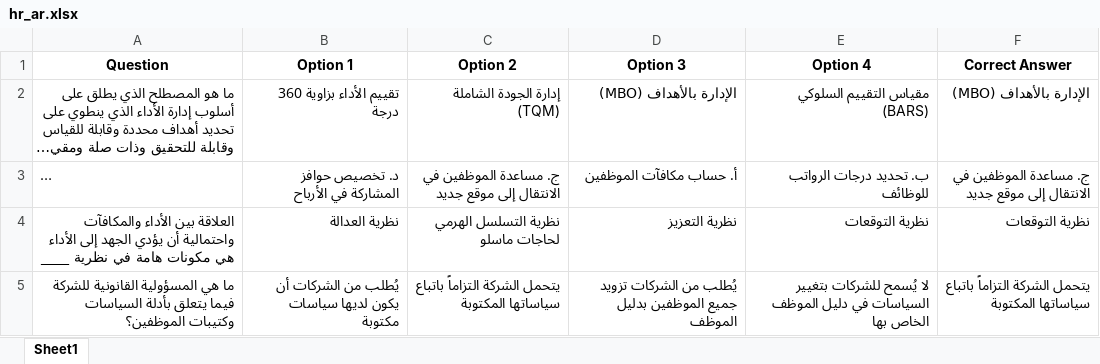
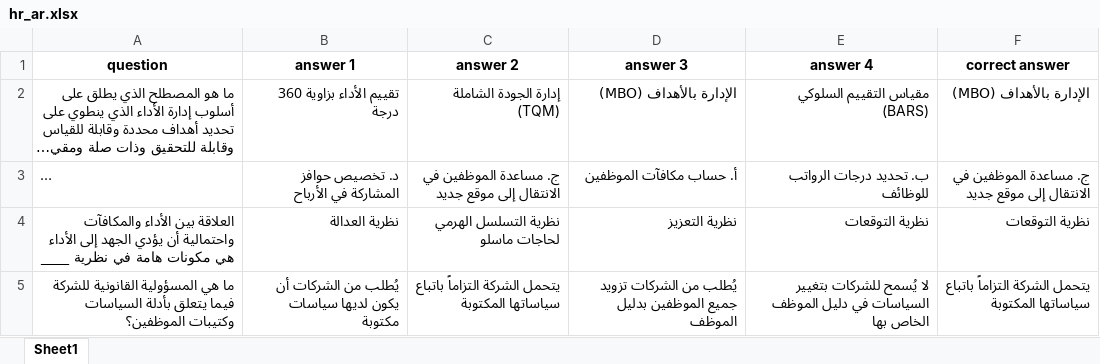
Before and after one commit to mrsawy/joodah-quiz-backend, an Excel workbook: constans/hr_ar.xlsx, sheet Sheet1, drawn as a sheet; only a part is shown; long unchanged cells end in …; values as stored, in another font and other column widths than the file's, no borders; removed rows and columns are numbered as before the commit, all else as after; the diff names each change by its address in the sheet, - before the commit and + after, or states it on an @@ line.

```diff
--- a/constans/hr_ar.xlsx (sheet Sheet1)
+++ b/constans/hr_ar.xlsx (sheet Sheet1)
-row 1: Question | Option 1 | Option 2 | Option 3 | Option 4 | Correct Answer
+row 1: question | answer 1 | answer 2 | answer 3 | answer 4 | correct answer
```
Also changed, not shown: 21 other files.
